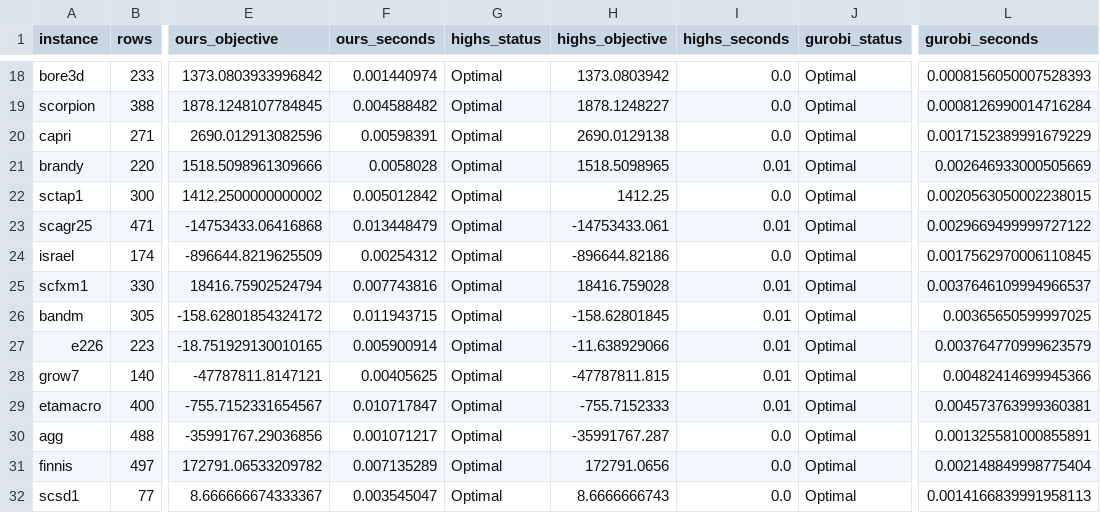
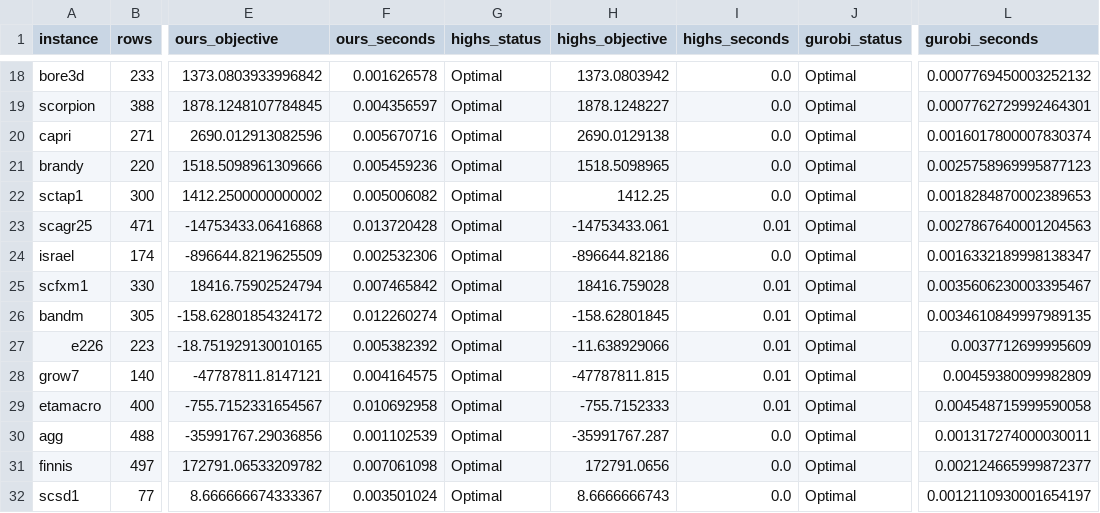
Before and after one commit to Jayasuryamahadevan/LP-and-MLIP-Solver, a CSV file: reports/gurobi_comparison/lp_comparison_3way.csv, drawn as a sheet; only a part is shown, gaps mark what is left out; the diff covers the shown part only; the diff names each change by its address in the sheet, - before the commit and + after, or states it on an @@ line.

```diff
--- a/reports/gurobi_comparison/lp_comparison_3way.csv
+++ b/reports/gurobi_comparison/lp_comparison_3way.csv
-F18 (ours_seconds): 0.001440974
+F18 (ours_seconds): 0.001626578
-L18 (gurobi_seconds): 0.0008156050007528393
+L18 (gurobi_seconds): 0.0007769450003252132
-F19 (ours_seconds): 0.004588482
+F19 (ours_seconds): 0.004356597
-L19 (gurobi_seconds): 0.0008126990014716284
+L19 (gurobi_seconds): 0.0007762729992464301
-F20 (ours_seconds): 0.00598391
+F20 (ours_seconds): 0.005670716
-L20 (gurobi_seconds): 0.0017152389991679229
+L20 (gurobi_seconds): 0.0016017800007830374
-F21 (ours_seconds): 0.0058028
+F21 (ours_seconds): 0.005459236
-I21 (highs_seconds): 0.01
+I21 (highs_seconds): 0.0
-L21 (gurobi_seconds): 0.002646933000505669
+L21 (gurobi_seconds): 0.0025758969995877123
-F22 (ours_seconds): 0.005012842
+F22 (ours_seconds): 0.005006082
-L22 (gurobi_seconds): 0.0020563050002238015
+L22 (gurobi_seconds): 0.0018284870002389653
-F23 (ours_seconds): 0.013448479
+F23 (ours_seconds): 0.013720428
-L23 (gurobi_seconds): 0.0029669499999727122
+L23 (gurobi_seconds): 0.0027867640001204563
-F24 (ours_seconds): 0.00254312
+F24 (ours_seconds): 0.002532306
-L24 (gurobi_seconds): 0.0017562970006110845
+L24 (gurobi_seconds): 0.0016332189998138347
-F25 (ours_seconds): 0.007743816
+F25 (ours_seconds): 0.007465842
-L25 (gurobi_seconds): 0.0037646109994966537
+L25 (gurobi_seconds): 0.0035606230003395467
-F26 (ours_seconds): 0.011943715
+F26 (ours_seconds): 0.012260274
-L26 (gurobi_seconds): 0.00365650599997025
+L26 (gurobi_seconds): 0.0034610849997989135
-F27 (ours_seconds): 0.005900914
+F27 (ours_seconds): 0.005382392
-L27 (gurobi_seconds): 0.003764770999623579
+L27 (gurobi_seconds): 0.0037712699995609
-F28 (ours_seconds): 0.00405625
+F28 (ours_seconds): 0.004164575
-L28 (gurobi_seconds): 0.00482414699945366
+L28 (gurobi_seconds): 0.00459380099982809
-F29 (ours_seconds): 0.010717847
+F29 (ours_seconds): 0.010692958
-L29 (gurobi_seconds): 0.004573763999360381
+L29 (gurobi_seconds): 0.004548715999590058
-F30 (ours_seconds): 0.001071217
+F30 (ours_seconds): 0.001102539
-L30 (gurobi_seconds): 0.001325581000855891
+L30 (gurobi_seconds): 0.001317274000030011
-F31 (ours_seconds): 0.007135289
+F31 (ours_seconds): 0.007061098
-L31 (gurobi_seconds): 0.002148849998775404
+L31 (gurobi_seconds): 0.002124665999872377
-F32 (ours_seconds): 0.003545047
+F32 (ours_seconds): 0.003501024
-L32 (gurobi_seconds): 0.0014166839991958113
+L32 (gurobi_seconds): 0.0012110930001654197
```
Also changed, not shown: 102 edited cells elsewhere in this file, reports/highs_comparison/lp_comparison.csv, reports/highs_comparison/mip_comparison.csv, 7 other files.
